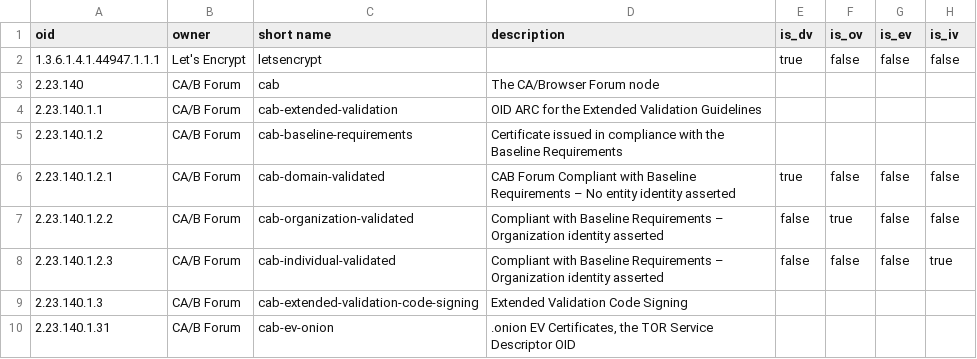
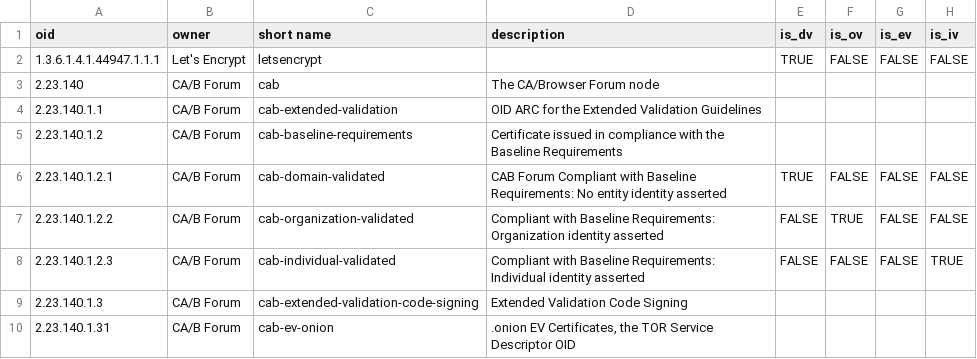
Before and after one commit to zmap/constants, a CSV file: x509/certificate_policies.csv, drawn as a sheet; the diff names each change by its address in the sheet, - before the commit and + after, or states it on an @@ line.

Commit message:
removing copypasted unicode

```diff
--- a/x509/certificate_policies.csv
+++ b/x509/certificate_policies.csv
-E2 (is_dv): true
+E2 (is_dv): TRUE
-F2 (is_ov): false
+F2 (is_ov): FALSE
-G2 (is_ev): false
+G2 (is_ev): FALSE
-H2 (is_iv): false
+H2 (is_iv): FALSE
-D6 (description): …with Baseline Requirements – No entity…
+D6 (description): …with Baseline Requirements: No entity…
-E6 (is_dv): true
+E6 (is_dv): TRUE
-F6 (is_ov): false
+F6 (is_ov): FALSE
-G6:G8 (is_ev): false
+G6:G8 (is_ev): FALSE
-H6:H7 (is_iv): false
+H6:H7 (is_iv): FALSE
-D7 (description): …with Baseline Requirements – Organization identity…
+D7 (description): …with Baseline Requirements: Organization identity…
-E7:E8 (is_dv): false
+E7:E8 (is_dv): FALSE
-F7 (is_ov): true
+F7 (is_ov): TRUE
-D8 (description): …with Baseline Requirements – Organization identity asserted
+D8 (description): …with Baseline Requirements: Individual identity asserted
-F8 (is_ov): false
+F8 (is_ov): FALSE
-H8 (is_iv): true
+H8 (is_iv): TRUE
```
